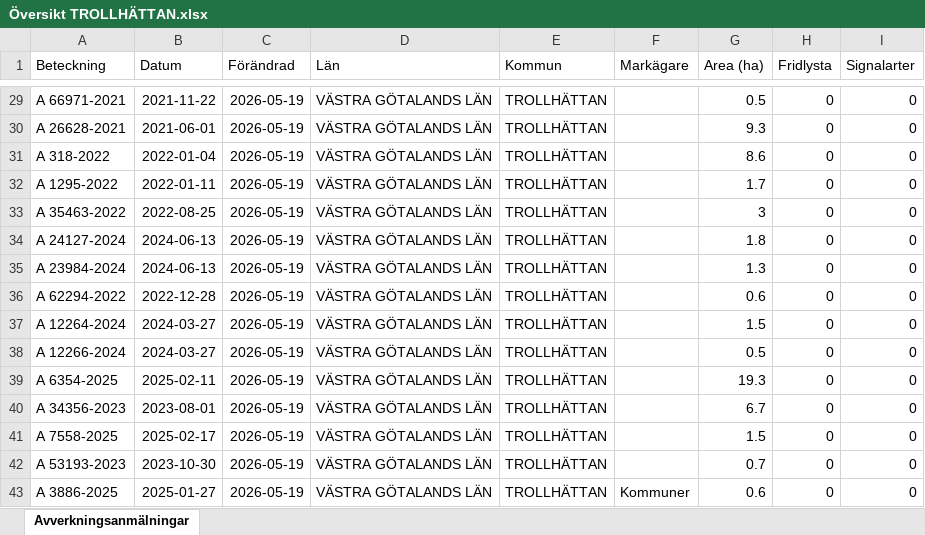
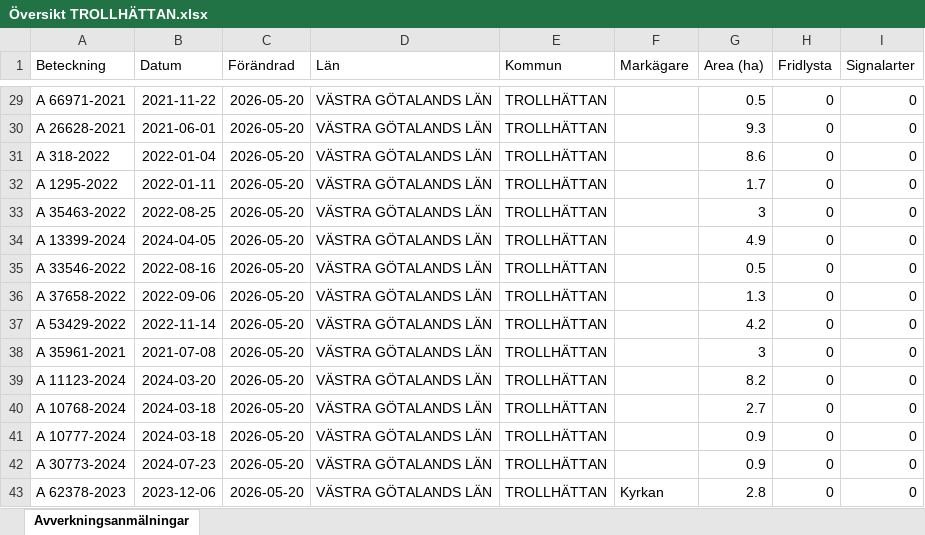
Before and after one commit to klasma/Logging_1488, an Excel workbook: Översikt TROLLHÄTTAN.xlsx, sheet Avverkningsanmälningar, drawn as a sheet; only a part is shown, gaps mark what is left out; values as stored, in another font and other column widths than the file's, no borders; the diff covers the shown part only; the diff names each change by its address in the sheet, - before the commit and + after, or states it on an @@ line.

```diff
--- a/Översikt TROLLHÄTTAN.xlsx (sheet Avverkningsanmälningar)
+++ b/Översikt TROLLHÄTTAN.xlsx (sheet Avverkningsanmälningar)
-C29:C43 (Förändrad): 2026-05-19
+C29:C43 (Förändrad): 2026-05-20
-A34 (Beteckning): A 24127-2024
+A34 (Beteckning): A 13399-2024
-B34 (Datum): 2024-06-13
+B34 (Datum): 2024-04-05
-G34 (Area (ha)): 1.8
+G34 (Area (ha)): 4.9
-A35 (Beteckning): A 23984-2024
+A35 (Beteckning): A 33546-2022
-B35 (Datum): 2024-06-13
+B35 (Datum): 2022-08-16
-G35 (Area (ha)): 1.3
+G35 (Area (ha)): 0.5
-A36 (Beteckning): A 62294-2022
+A36 (Beteckning): A 37658-2022
-B36 (Datum): 2022-12-28
+B36 (Datum): 2022-09-06
-G36 (Area (ha)): 0.6
+G36 (Area (ha)): 1.3
-A37 (Beteckning): A 12264-2024
+A37 (Beteckning): A 53429-2022
-B37 (Datum): 2024-03-27
+B37 (Datum): 2022-11-14
-G37 (Area (ha)): 1.5
+G37 (Area (ha)): 4.2
-A38 (Beteckning): A 12266-2024
+A38 (Beteckning): A 35961-2021
-B38 (Datum): 2024-03-27
+B38 (Datum): 2021-07-08
-G38 (Area (ha)): 0.5
+G38 (Area (ha)): 3
-A39 (Beteckning): A 6354-2025
+A39 (Beteckning): A 11123-2024
-B39 (Datum): 2025-02-11
+B39 (Datum): 2024-03-20
-G39 (Area (ha)): 19.3
+G39 (Area (ha)): 8.2
-A40 (Beteckning): A 34356-2023
+A40 (Beteckning): A 10768-2024
-B40 (Datum): 2023-08-01
+B40 (Datum): 2024-03-18
-G40 (Area (ha)): 6.7
+G40 (Area (ha)): 2.7
-A41 (Beteckning): A 7558-2025
+A41 (Beteckning): A 10777-2024
-B41 (Datum): 2025-02-17
+B41 (Datum): 2024-03-18
-G41 (Area (ha)): 1.5
+G41 (Area (ha)): 0.9
-A42 (Beteckning): A 53193-2023
+A42 (Beteckning): A 30773-2024
-B42 (Datum): 2023-10-30
+B42 (Datum): 2024-07-23
-G42 (Area (ha)): 0.7
+G42 (Area (ha)): 0.9
-A43 (Beteckning): A 3886-2025
+A43 (Beteckning): A 62378-2023
-B43 (Datum): 2025-01-27
+B43 (Datum): 2023-12-06
-F43 (Markägare): Kommuner
+F43 (Markägare): Kyrkan
-G43 (Area (ha)): 0.6
+G43 (Area (ha)): 2.8
```
Also changed, not shown: 956 edited cells elsewhere in this sheet, artfynd/A 15069-2026 artfynd.xlsx, artfynd/A 18264-2022 artfynd.xlsx, 20 other files.
